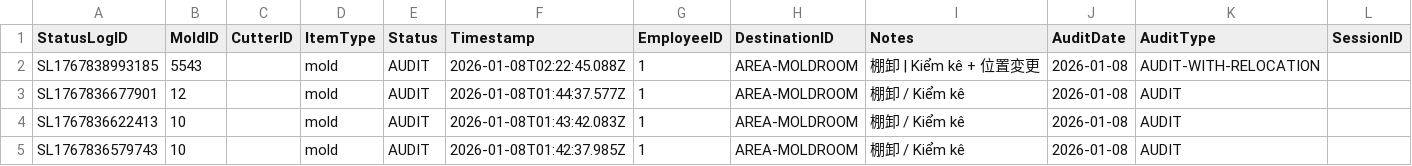
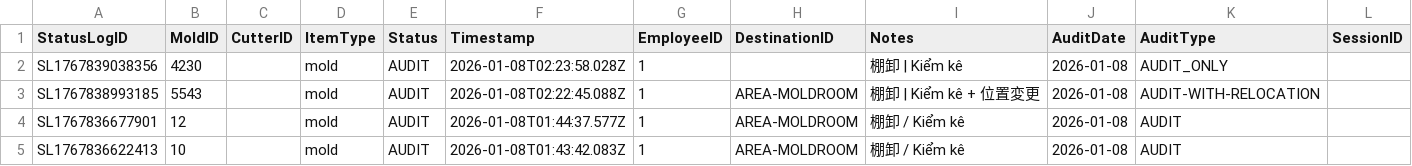
Before and after one commit to toanysd/MoldCutterSearch, a CSV file: Data/statuslogs.csv, drawn as a sheet; only a part is shown; the shorter side is filled out with more unchanged rows; rows hold the shown columns only; the diff names each change by its address in the sheet, - before the commit and + after, or states it on an @@ line.

Commit message:
Add checklog for 4230

```diff
--- a/Data/statuslogs.csv
+++ b/Data/statuslogs.csv
+row 2: SL1767839038356 | 4230 |  | mold | AUDIT | 2026-01-08T02:23:58.028Z | 1 |  | 棚卸 | Kiểm kê | 2026-01-08 | AUDIT_ONLY
```
